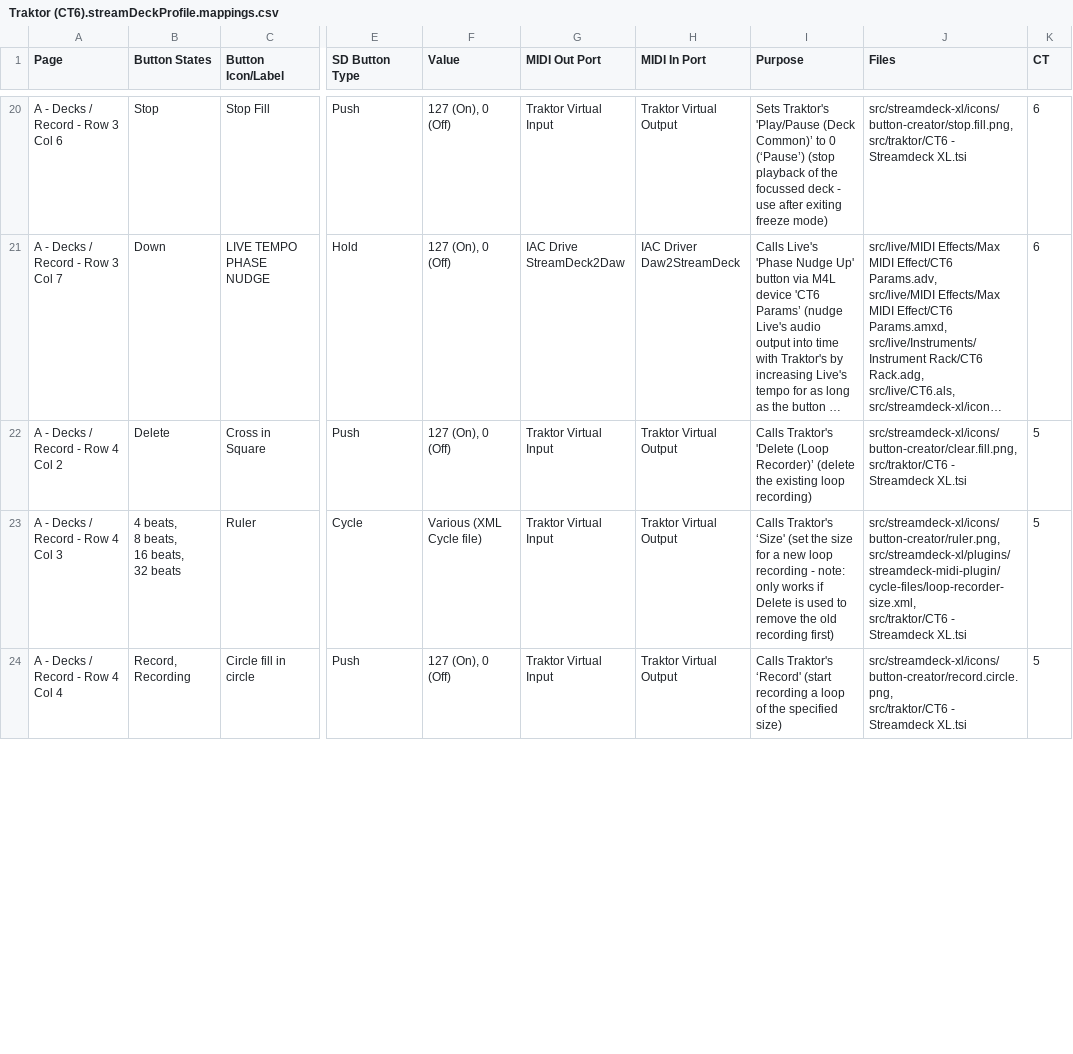
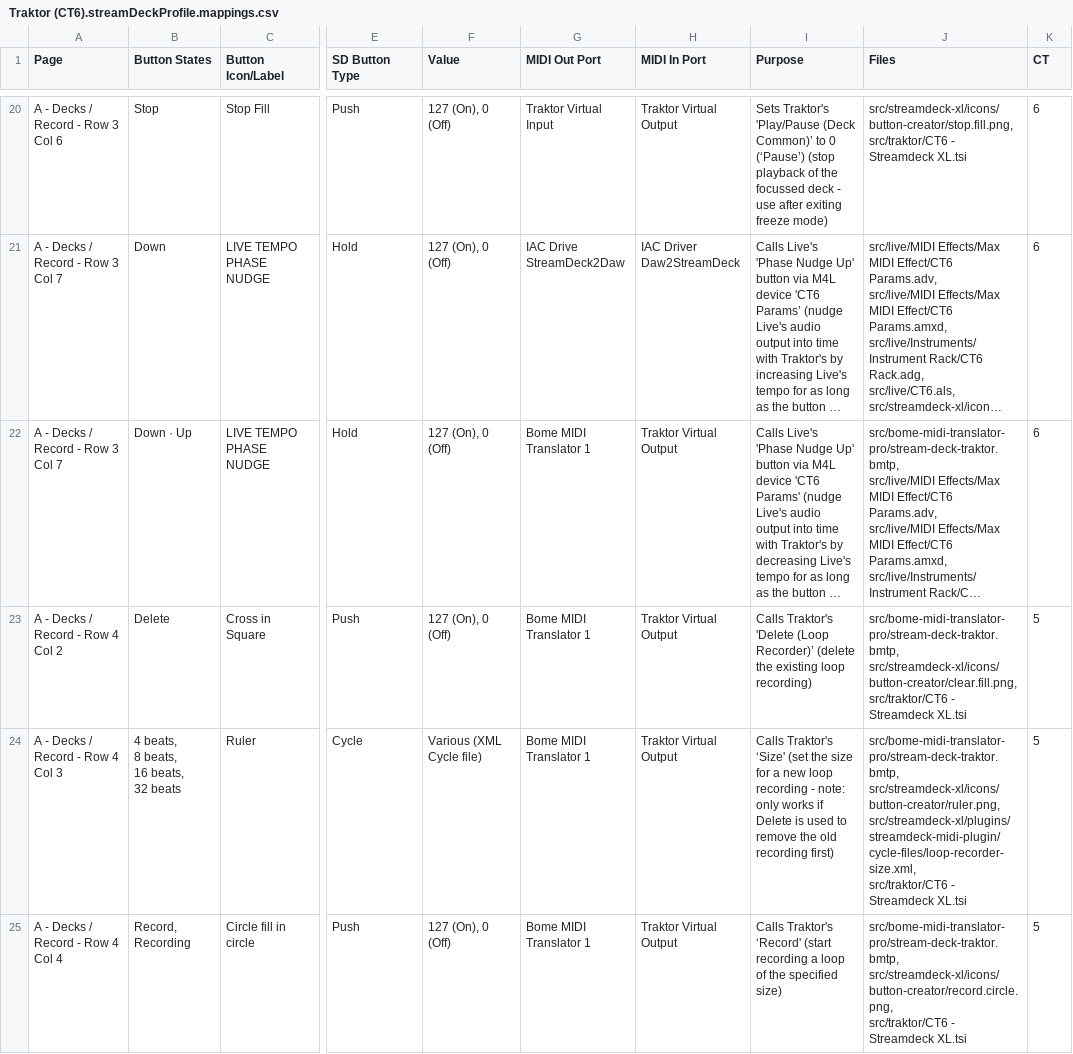
Before and after one commit to dotherightthing/control-traktor, a CSV file: src/streamdeck-xl/profiles/Traktor (CT6).streamDeckProfile.mappings.csv, drawn as a sheet; only a part is shown, gaps mark what is left out; long unchanged cells end in …; addresses are those after the commit; ↵ is a line break in a cell; the diff covers the shown part only; the diff names each change by its address in the sheet, - before the commit and + after, or states it on an @@ line.

Commit message:
Bome - Housekeeping, replace Stream Deck Multi Actions with Bome perform actions; Precede Loop Recorder Length with Delete; Swallow MIDI message for all Translators (required for correct operation of Traktor Toggle buttons at least); Fix slot stop buttons 2/3/4; Fix slot selection via shifted cell buttons

```diff
--- a/src/streamdeck-xl/profiles/Traktor (CT6).streamDeckProfile.mappings.csv
+++ b/src/streamdeck-xl/profiles/Traktor (CT6).streamDeckProfile.mappings.csv
@@ row 14 moved to row 22: A - Decks / Record - Row 3 Col 7 @@
-G23:G25 (MIDI Out Port): Traktor Virtual Input
+G23:G25 (MIDI Out Port): Bome MIDI Translator 1
-J23 (Files): src/streamdeck-xl/icons/button-creator/clear.fill.png, ↵ src/traktor/CT6…
+J23 (Files): src/bome-midi-translator-pro/stream-deck-traktor.bmtp, ↵ src/streamdeck-xl/icons/button-creator/clear.fill.png, ↵ src/traktor/CT6…
-J24 (Files): src/streamdeck-xl/icons/button-creator/ruler.png, ↵ src/streamdeck-xl/plugins/streamdeck-midi-plugin/cycle-files/loop-recorder-size.xml,…
+J24 (Files): src/bome-midi-translator-pro/stream-deck-traktor.bmtp, ↵ src/streamdeck-xl/icons/button-creator/ruler.png, ↵ src/streamdeck-xl/plugins/streamdeck-midi-plugin/cycle-files/loop-recorder-size.xml,…
-J25 (Files): src/streamdeck-xl/icons/button-creator/record.circle.png, ↵ src/traktor/CT6…
+J25 (Files): src/bome-midi-translator-pro/stream-deck-traktor.bmtp, ↵ src/streamdeck-xl/icons/button-creator/record.circle.png, ↵ src/traktor/CT6…
```
Also changed, not shown: 2 added rows, 1 moved row and 69 edited cells elsewhere in this file, 5 other files.
